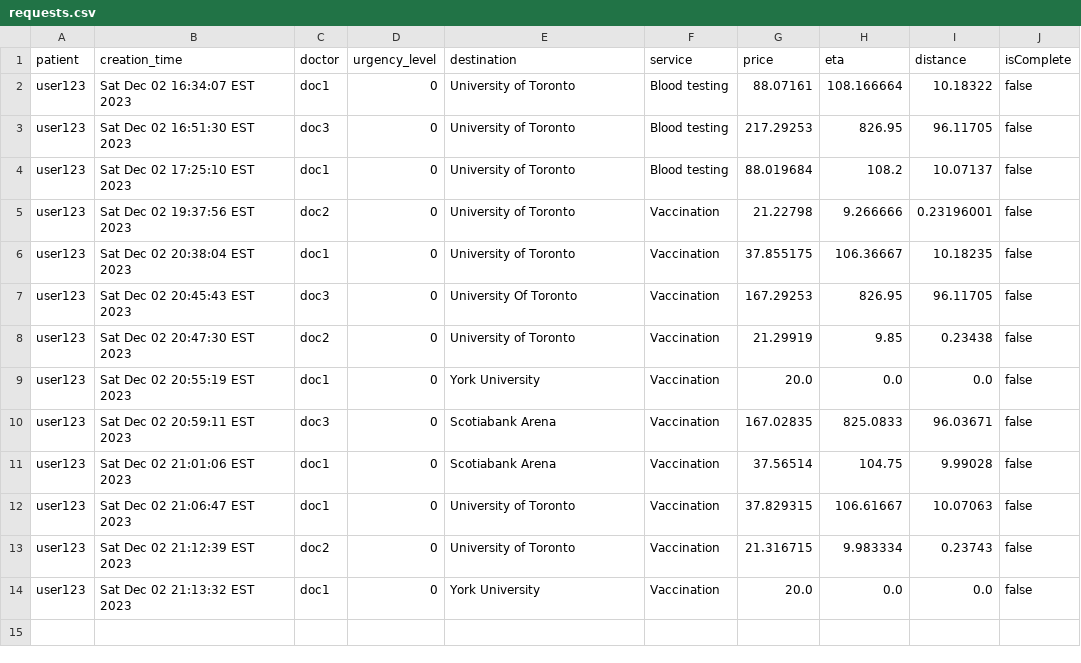
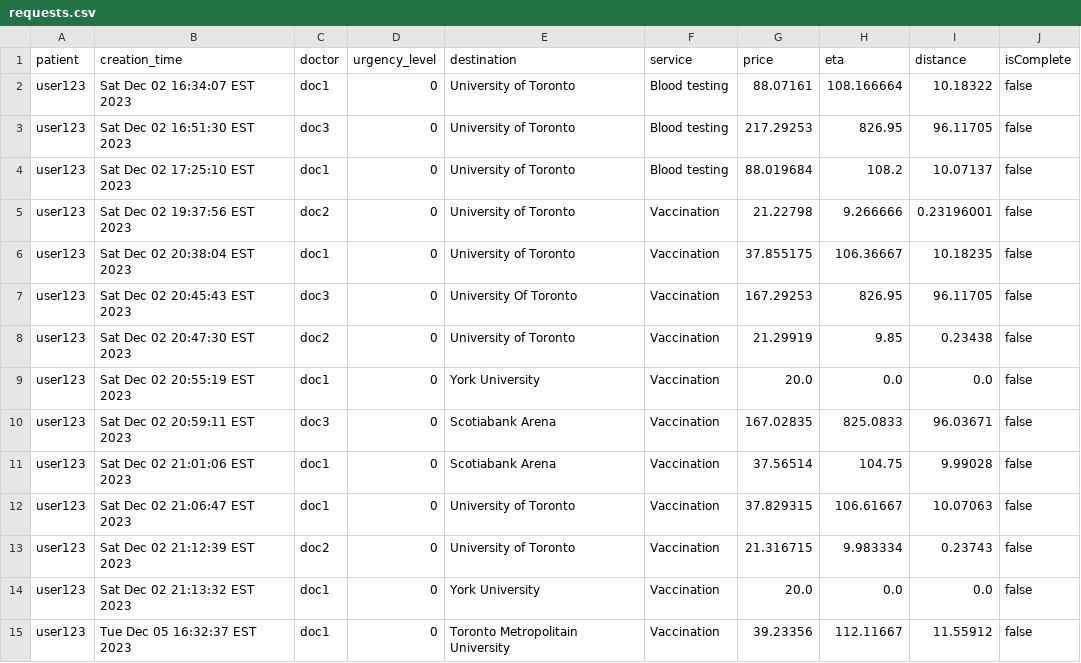
Before and after one commit to michellengnx/healthcare-on-the-go, a CSV file: data/requests.csv, drawn as a sheet.

Commit message:
merge conflict resolved

```diff
--- a/data/requests.csv
+++ b/data/requests.csv
@@ -14 +14,2 @@ user123,Sat Dec 02 21:12:39 EST 2023,doc2,0,University of Toronto,Vaccination,21
 user123,Sat Dec 02 21:13:32 EST 2023,doc1,0,York University,Vaccination,20.0,0.0,0.0,false
+user123,Tue Dec 05 16:32:37 EST 2023,doc1,0,Toronto Metropolitain University,Vaccination,39.23356,112.11667,11.55912,false
```
